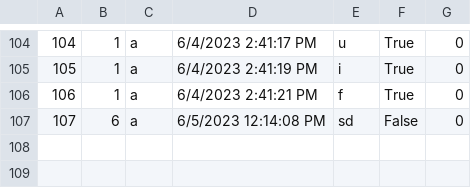
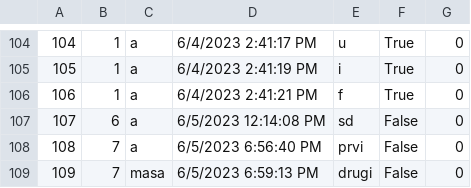
Before and after one commit to anjalovric/Tim1, a CSV file: InitialProject/Resources/Data/forumComments.csv, drawn as a sheet; only a part is shown, gaps mark what is left out.

Commit message:
Feat: notify owner for forums- change

```diff
--- a/InitialProject/Resources/Data/forumComments.csv
+++ b/InitialProject/Resources/Data/forumComments.csv
@@ -107 +107,3 @@
 107|6|a|6/5/2023 12:14:08 PM|sd|False|0
+108|7|a|6/5/2023 6:56:40 PM|prvi|False|0
+109|7|masa|6/5/2023 6:59:13 PM|drugi|False|0
```
Also changed, not shown: 2 other files.
